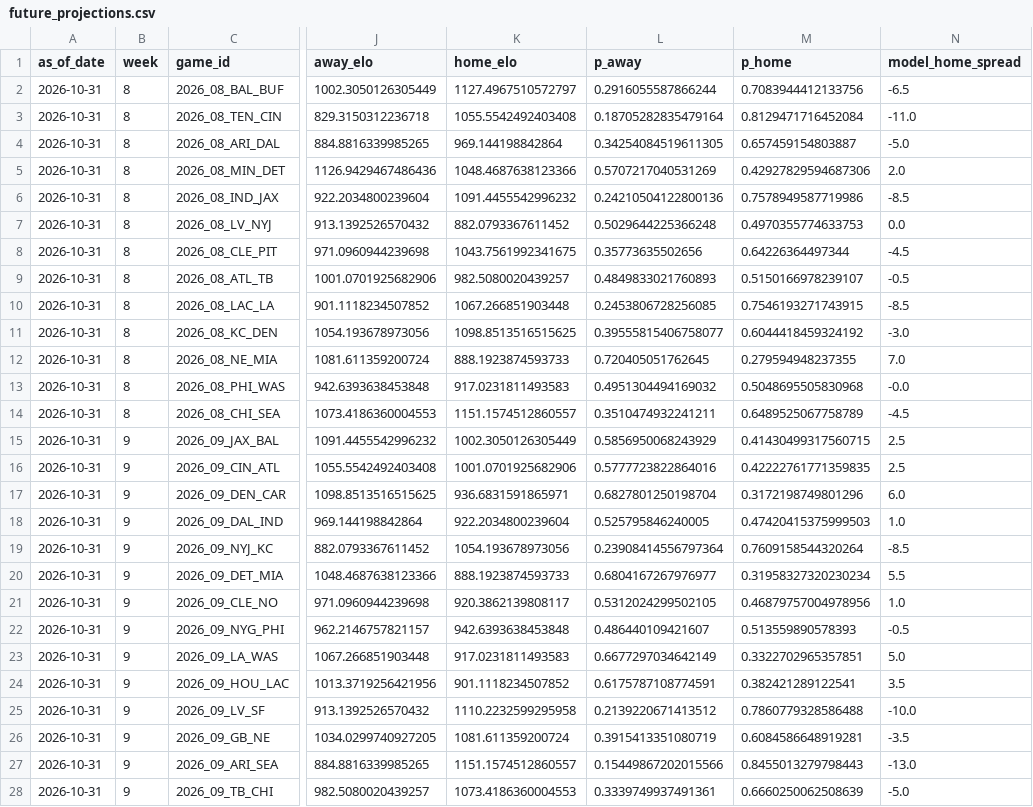
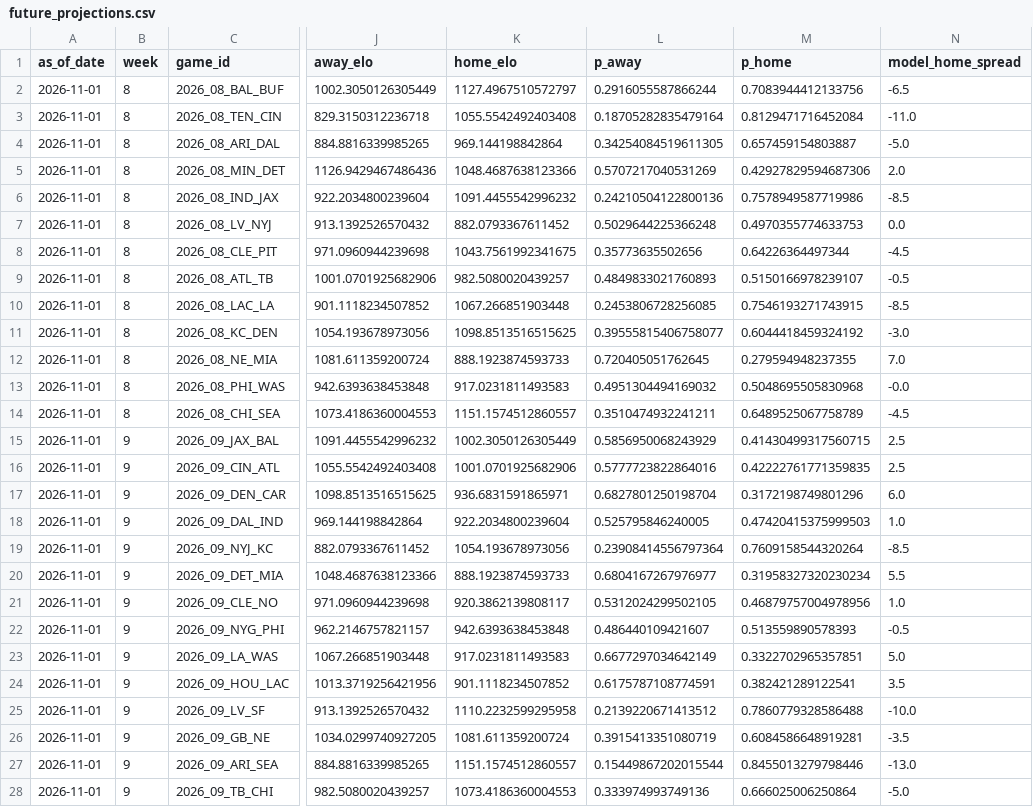
Before and after one commit to schwill2018/nfl_elo_project, a CSV file: future_projections.csv, drawn as a sheet; only a part is shown, gaps mark what is left out; the diff covers the shown part only; the diff names each change by its address in the sheet, - before the commit and + after, or states it on an @@ line.

```diff
--- a/future_projections.csv
+++ b/future_projections.csv
-A2:A28 (as_of_date): 2026-10-31
+A2:A28 (as_of_date): 2026-11-01
-L27 (p_away): 0.15449867202015566
+L27 (p_away): 0.15449867202015544
-M27 (p_home): 0.8455013279798443
+M27 (p_home): 0.8455013279798446
-L28 (p_away): 0.3339749937491361
+L28 (p_away): 0.333974993749136
-M28 (p_home): 0.6660250062508639
+M28 (p_home): 0.666025006250864
```
Also changed, not shown: 144 edited cells elsewhere in this file, historical_predictions.csv, weekly_projections.csv, 1 other file.
